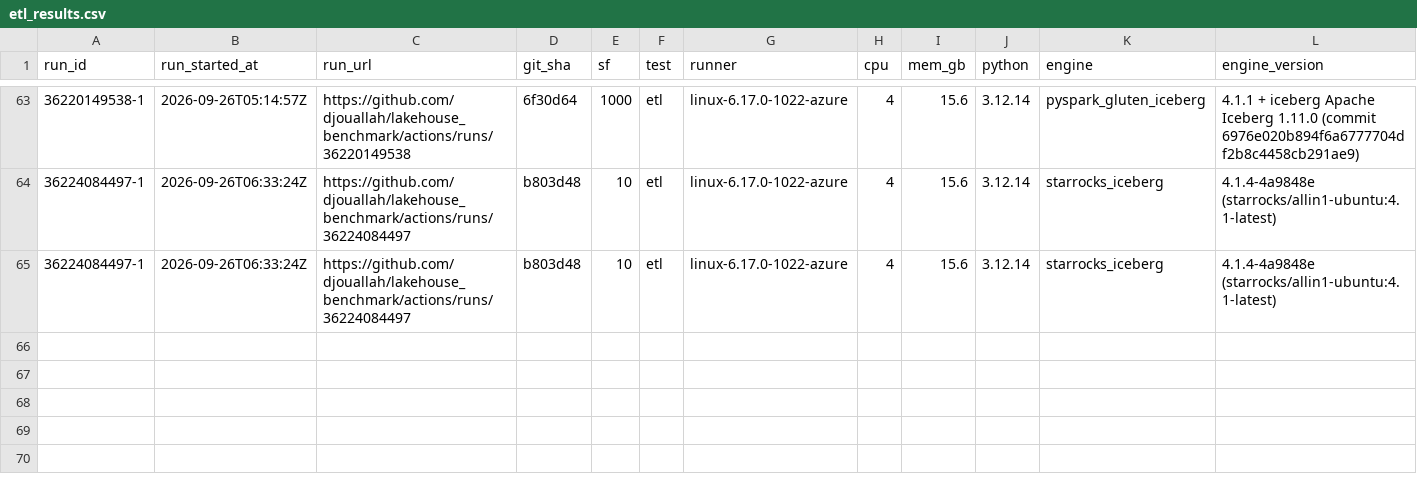
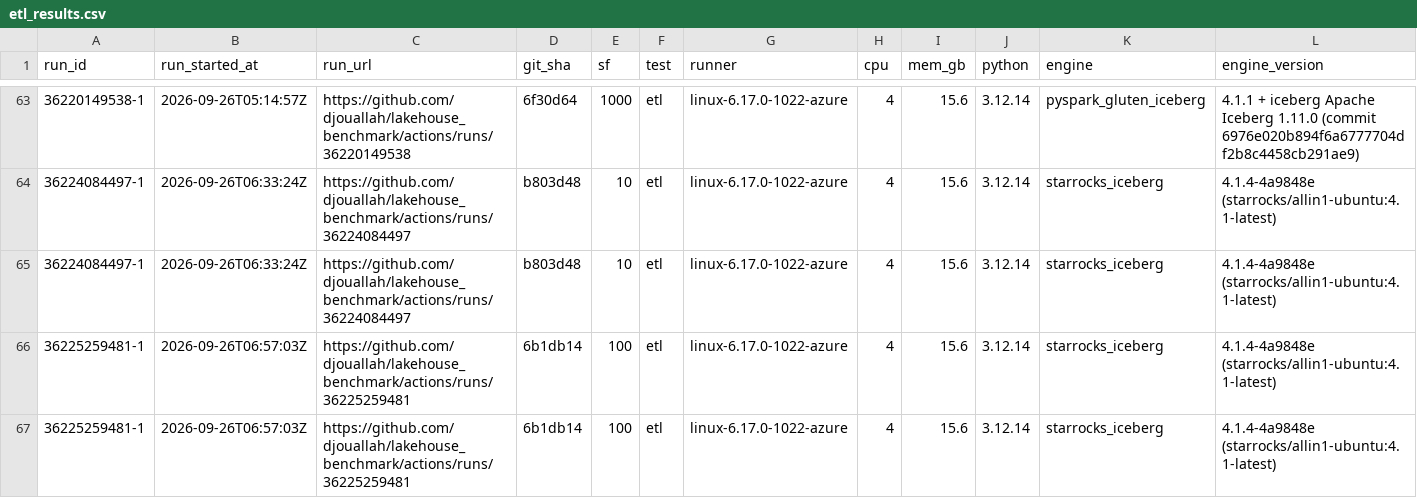
Before and after one commit to djouallah/bench, a CSV file: docs/data/etl_results.csv, drawn as a sheet; only a part is shown, gaps mark what is left out; rows hold the shown columns only; the diff names each change by its address in the sheet, - before the commit and + after, or states it on an @@ line.

```diff
--- a/docs/data/etl_results.csv
+++ b/docs/data/etl_results.csv
+row 66: 36225259481-1 | 2026-09-26T06:57:03Z | https://github.com/djouallah/lakehouse_benchmark/actions/runs/36225259481 | 6b1db14 | 100 | etl | linux-6.17.0-1022-azure | 4 | 15.6 | 3.12.14 | starrocks_iceberg | 4.1.4-4a9848e (starrocks/allin1-ubuntu:4.1-latest)
+row 67: 36225259481-1 | 2026-09-26T06:57:03Z | https://github.com/djouallah/lakehouse_benchmark/actions/runs/36225259481 | 6b1db14 | 100 | etl | linux-6.17.0-1022-azure | 4 | 15.6 | 3.12.14 | starrocks_iceberg | 4.1.4-4a9848e (starrocks/allin1-ubuntu:4.1-latest)
```
Also changed, not shown: 1 other file.
